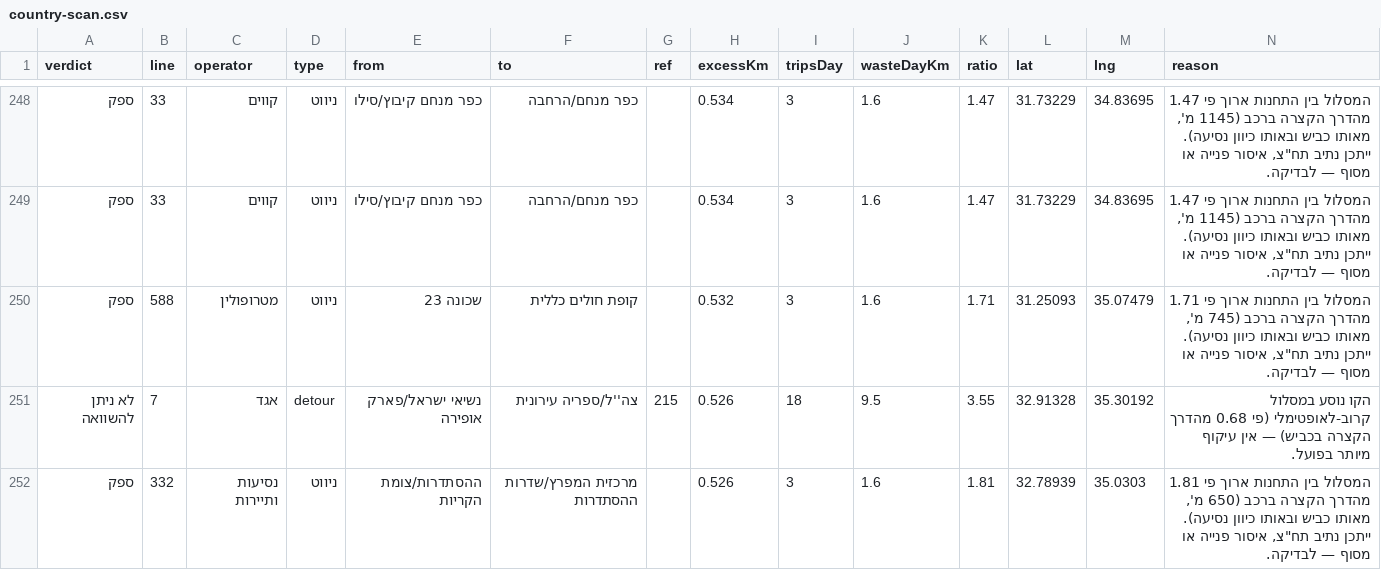
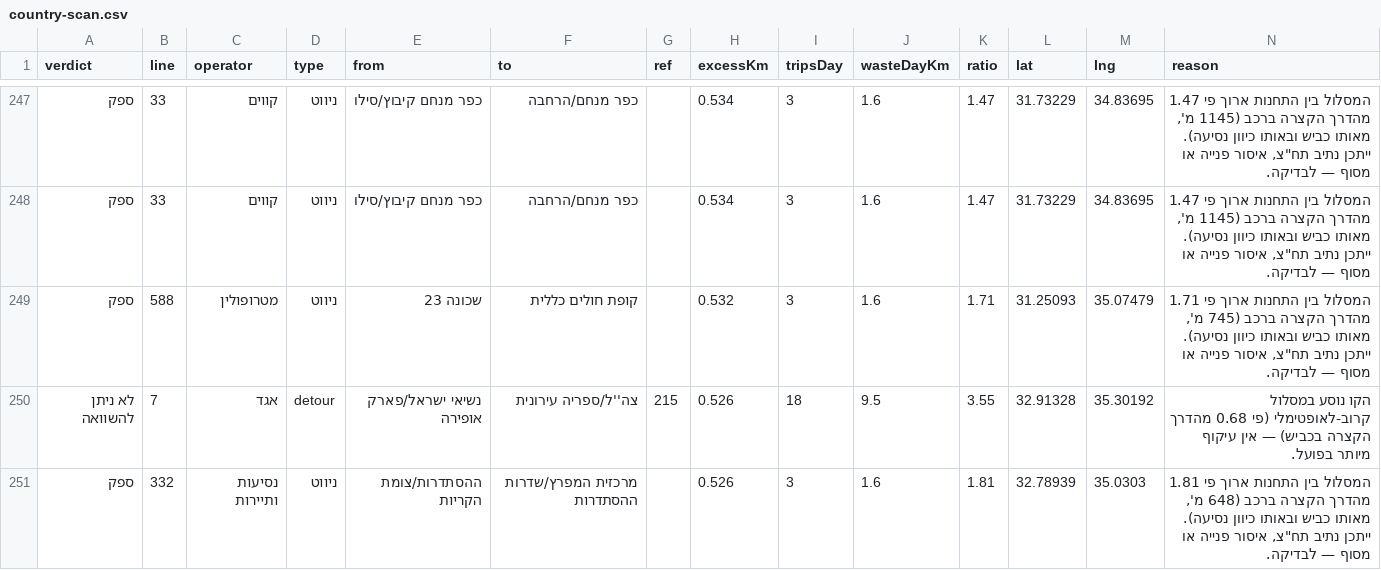
Before and after one commit to Transit-Freak/kav-bug, a CSV file: country-scan.csv, drawn as a sheet; only a part is shown, gaps mark what is left out; the diff covers the shown part only.

```diff
--- a/country-scan.csv
+++ b/country-scan.csv
@@ -251,2 +250,2 @@
 "לא ניתן להשוואה","7","אגד","detour","נשיאי ישראל/פארק אופירה","צה''ל/ספריה עירונית","215","0.526","18","9.5","3.55","32.91328","35.30192","הקו נוסע במסלול קרוב-לאופטימלי (פי 0.68 מהדרך הקצרה בכביש) — אין עיקוף מיותר בפועל."
-"ספק","332","נסיעות ותיירות","ניווט","ההסתדרות/צומת הקריות","מרכזית המפרץ/שדרות ההסתדרות","","0.526","3","1.6","1.81","32.78939","35.0303","המסלול בין התחנות ארוך פי 1.81 מהדרך הקצרה ברכב (650 מ', מאותו כביש ובאותו כיוון נסיעה). ייתכן נתיב תח""צ, איסור פנייה או מסוף — לבדיקה."
+"ספק","332","נסיעות ותיירות","ניווט","ההסתדרות/צומת הקריות","מרכזית המפרץ/שדרות ההסתדרות","","0.526","3","1.6","1.81","32.78939","35.0303","המסלול בין התחנות ארוך פי 1.81 מהדרך הקצרה ברכב (648 מ', מאותו כביש ובאותו כיוון נסיעה). ייתכן נתיב תח""צ, איסור פנייה או מסוף — לבדיקה."
```
Also changed, not shown: 2 removed rows and 48 edited cells elsewhere in this file, 5 other files.
